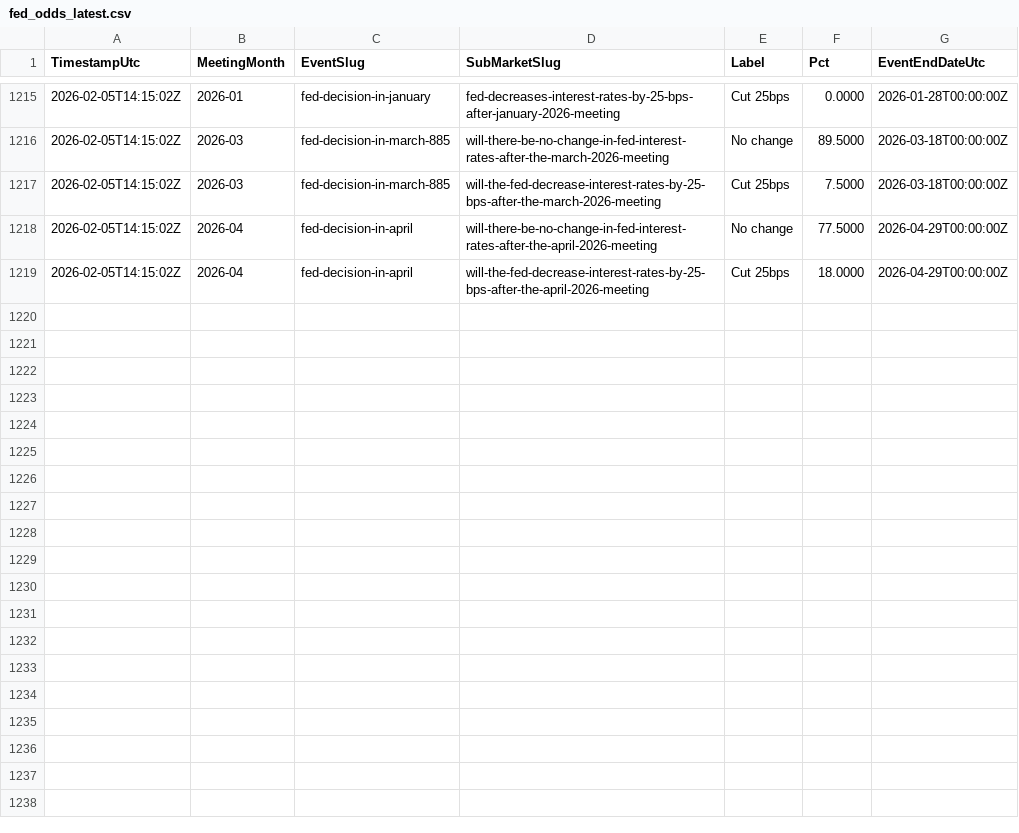
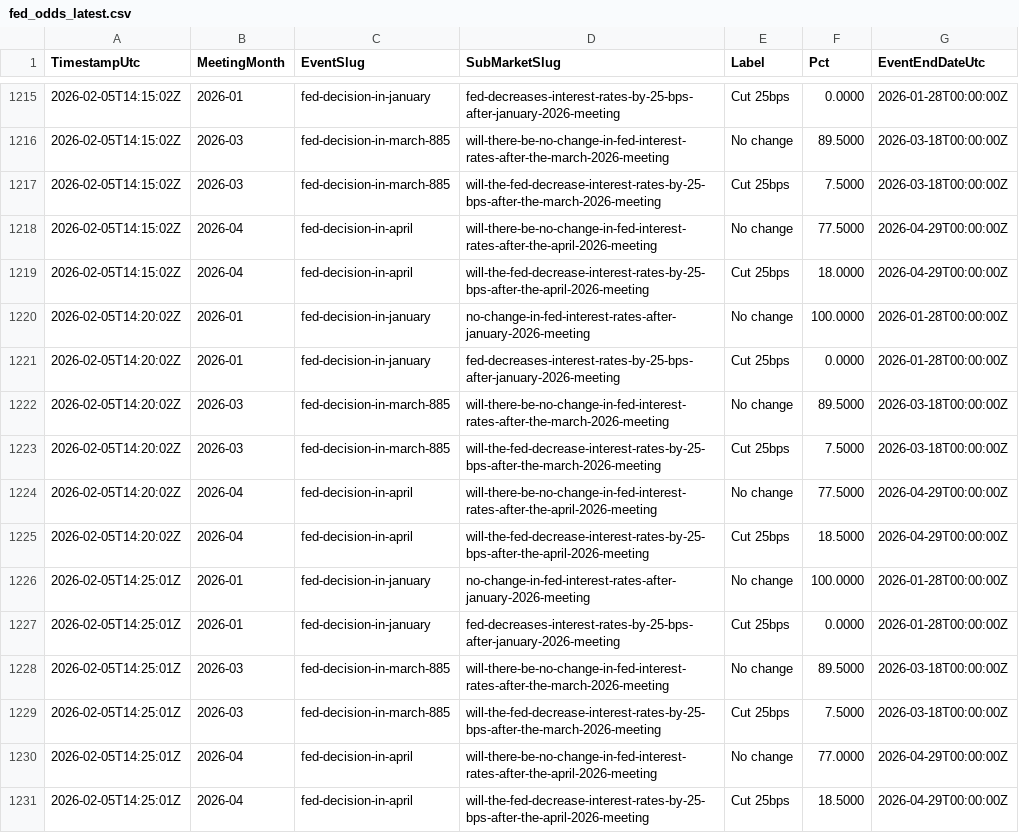
Before and after one commit to QaSH-data/econ-data, a CSV file: data/polymarket/fed_odds_latest.csv, drawn as a sheet; only a part is shown, gaps mark what is left out.

Commit message:
auto: update data 2026-02-05T06:30:01

```diff
--- a/data/polymarket/fed_odds_latest.csv
+++ b/data/polymarket/fed_odds_latest.csv
@@ -1219 +1219,13 @@ TimestampUtc,MeetingMonth,EventSlug,SubMarketSlug,Label,Pct,EventEndDateUtc
 2026-02-05T14:15:02Z,2026-04,fed-decision-in-april,will-the-fed-decrease-interest-rates-by-25-bps-after-the-april-2026-meeting,Cut 25bps,18.0000,2026-04-29T00:00:00Z
+2026-02-05T14:20:02Z,2026-01,fed-decision-in-january,no-change-in-fed-interest-rates-after-january-2026-meeting,No change,100.0000,2026-01-28T00:00:00Z
+2026-02-05T14:20:02Z,2026-01,fed-decision-in-january,fed-decreases-interest-rates-by-25-bps-after-january-2026-meeting,Cut 25bps,0.0000,2026-01-28T00:00:00Z
+2026-02-05T14:20:02Z,2026-03,fed-decision-in-march-885,will-there-be-no-change-in-fed-interest-rates-after-the-march-2026-meeting,No change,89.5000,2026-03-18T00:00:00Z
+2026-02-05T14:20:02Z,2026-03,fed-decision-in-march-885,will-the-fed-decrease-interest-rates-by-25-bps-after-the-march-2026-meeting,Cut 25bps,7.5000,2026-03-18T00:00:00Z
+2026-02-05T14:20:02Z,2026-04,fed-decision-in-april,will-there-be-no-change-in-fed-interest-rates-after-the-april-2026-meeting,No change,77.5000,2026-04-29T00:00:00Z
+2026-02-05T14:20:02Z,2026-04,fed-decision-in-april,will-the-fed-decrease-interest-rates-by-25-bps-after-the-april-2026-meeting,Cut 25bps,18.5000,2026-04-29T00:00:00Z
+2026-02-05T14:25:01Z,2026-01,fed-decision-in-january,no-change-in-fed-interest-rates-after-january-2026-meeting,No change,100.0000,2026-01-28T00:00:00Z
+2026-02-05T14:25:01Z,2026-01,fed-decision-in-january,fed-decreases-interest-rates-by-25-bps-after-january-2026-meeting,Cut 25bps,0.0000,2026-01-28T00:00:00Z
+2026-02-05T14:25:01Z,2026-03,fed-decision-in-march-885,will-there-be-no-change-in-fed-interest-rates-after-the-march-2026-meeting,No change,89.5000,2026-03-18T00:00:00Z
+2026-02-05T14:25:01Z,2026-03,fed-decision-in-march-885,will-the-fed-decrease-interest-rates-by-25-bps-after-the-march-2026-meeting,Cut 25bps,7.5000,2026-03-18T00:00:00Z
+2026-02-05T14:25:01Z,2026-04,fed-decision-in-april,will-there-be-no-change-in-fed-interest-rates-after-the-april-2026-meeting,No change,77.0000,2026-04-29T00:00:00Z
+2026-02-05T14:25:01Z,2026-04,fed-decision-in-april,will-the-fed-decrease-interest-rates-by-25-bps-after-the-april-2026-meeting,Cut 25bps,18.5000,2026-04-29T00:00:00Z
```
Also changed, not shown: data/news/rss/rss_last_24h.csv, 1 other file.
